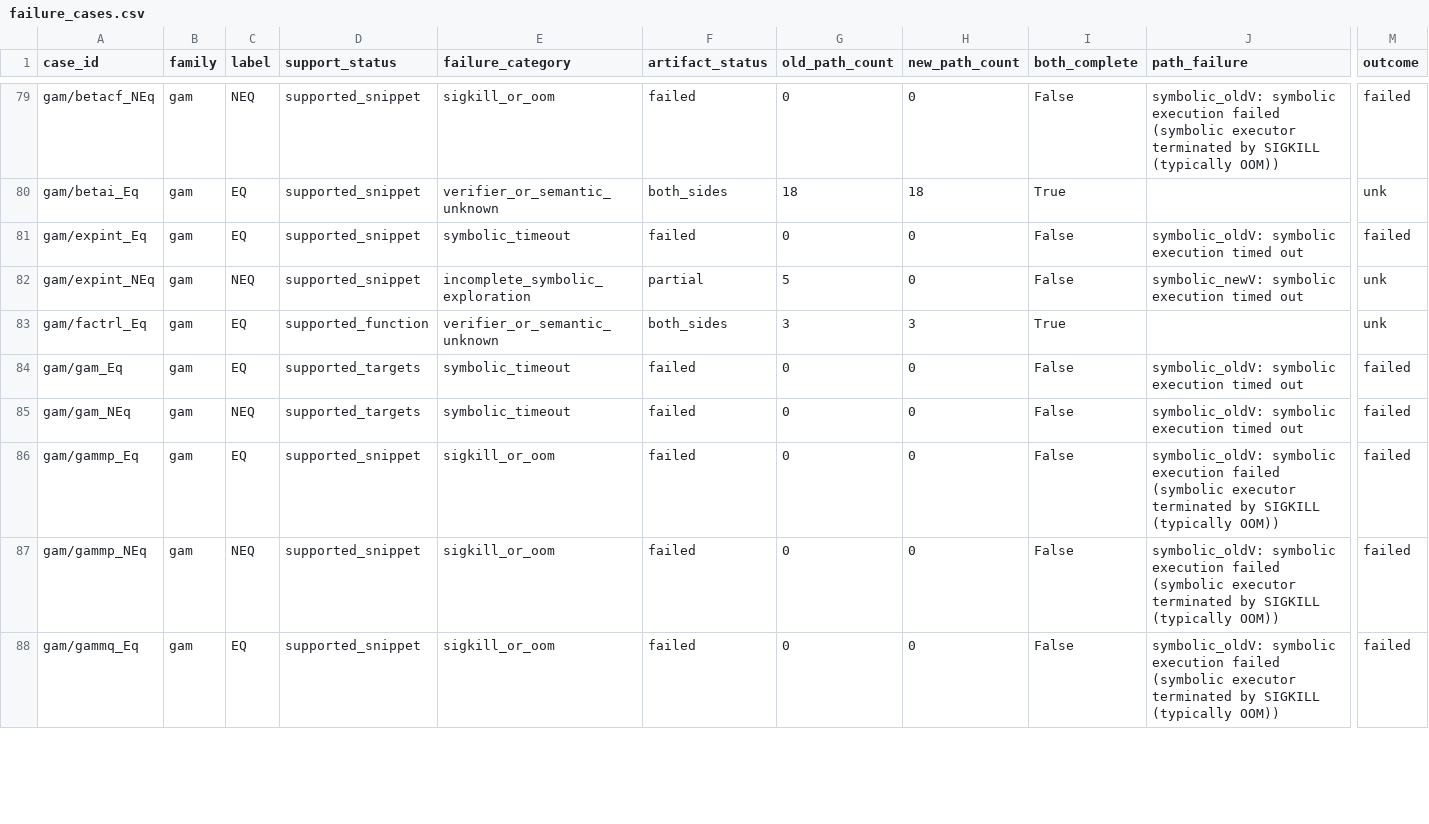
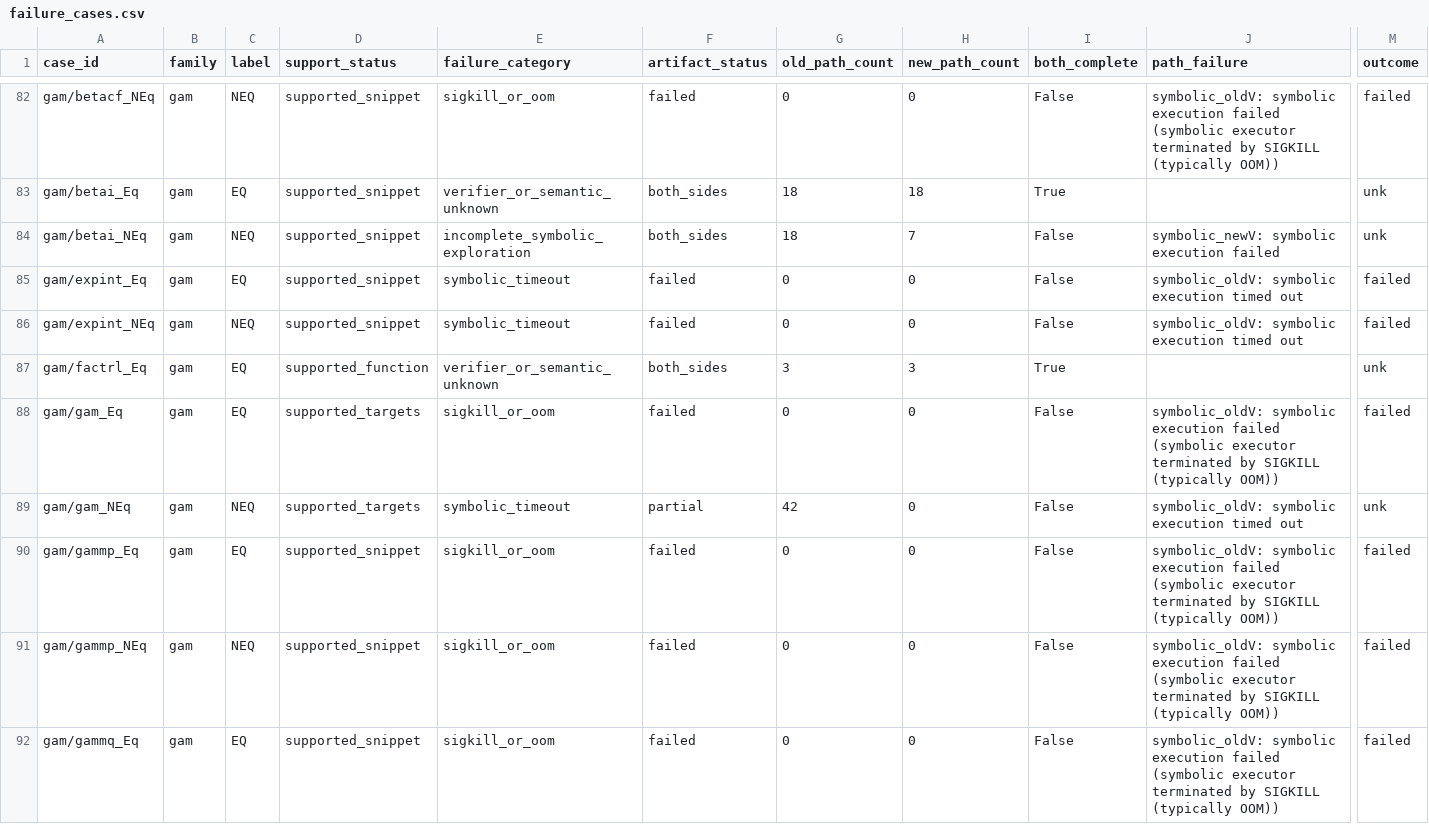
Before and after one commit to Mangbaoaiaiai/symbolic_analysis, a CSV file: results/osf/failure_cases.csv, drawn as a sheet; only a part is shown, gaps mark what is left out; addresses are those after the commit; rows hold the shown columns only; the diff covers the shown part only; the diff names each change by its address in the sheet, - before the commit and + after, or states it on an @@ line.

```diff
--- a/results/osf/failure_cases.csv
+++ b/results/osf/failure_cases.csv
+row 84: gam/betai_NEq | gam | NEQ | supported_snippet | incomplete_symbolic_exploration | both_sides | 18 | 7 | False | symbolic_newV: symbolic execution failed | unk
-E86 (failure_category): incomplete_symbolic_exploration
+E86 (failure_category): symbolic_timeout
-F86 (artifact_status): partial
+F86 (artifact_status): failed
-G86 (old_path_count): 5
+G86 (old_path_count): 0
-J86 (path_failure): symbolic_newV: symbolic execution timed out
+J86 (path_failure): symbolic_oldV: symbolic execution timed out
-M86 (outcome): unk
+M86 (outcome): failed
-E88 (failure_category): symbolic_timeout
+E88 (failure_category): sigkill_or_oom
-J88 (path_failure): …symbolic execution timed out
+J88 (path_failure): …symbolic execution failed (symbolic executor terminated by SIGKILL (typically OOM))
-F89 (artifact_status): failed
+F89 (artifact_status): partial
-G89 (old_path_count): 0
+G89 (old_path_count): 42
-M89 (outcome): failed
+M89 (outcome): unk
```
Also changed, not shown: 3 added rows, 1 removed row and 97 edited cells elsewhere in this file, results/osf/family_summary.csv, results/osf/ub_cases.csv, 16 other files.
